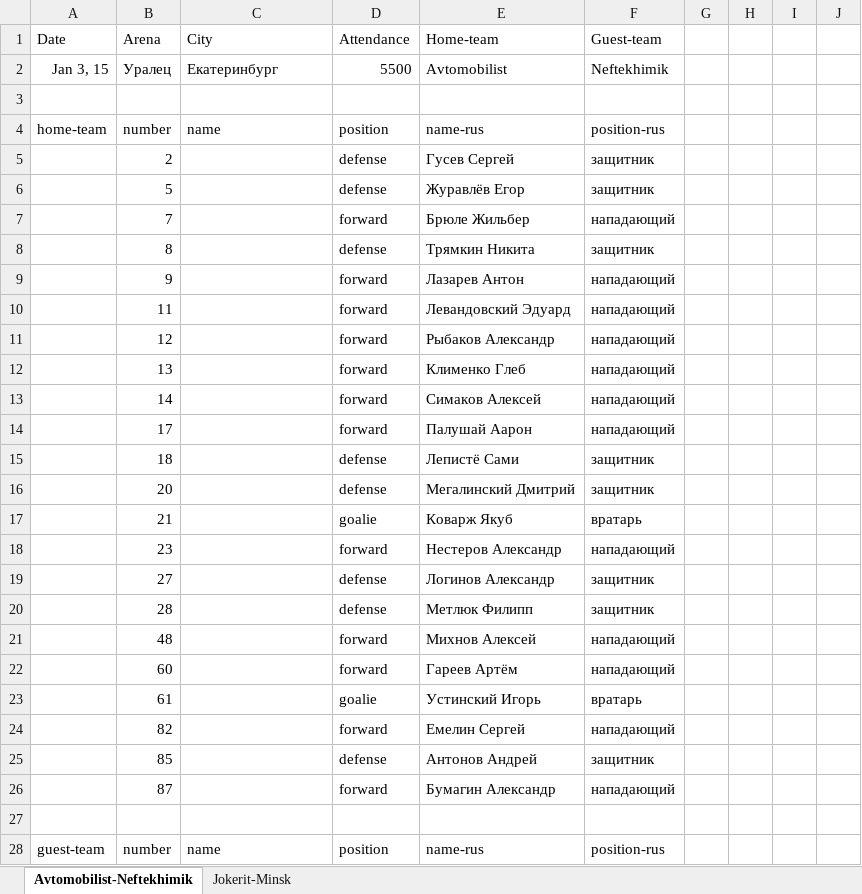
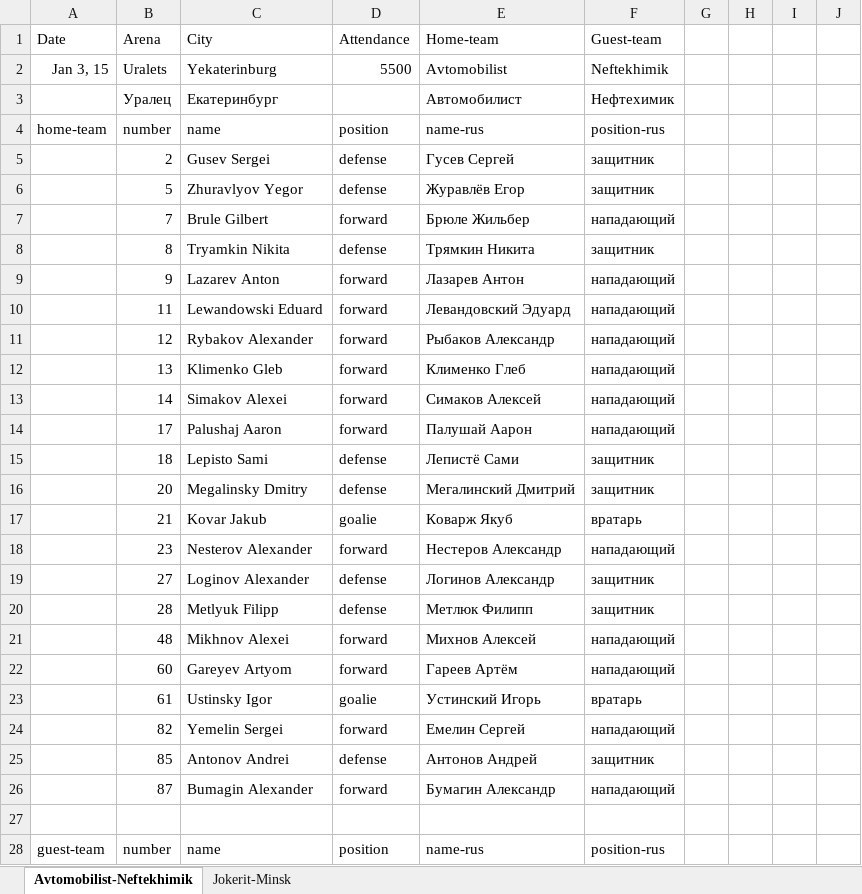
Before and after one commit to dzhumaev/natural-language-generation, an Excel workbook: Hockey_Log.xlsx, sheet Avtomobilist-Neftekhimik, drawn as a sheet; only a part is shown; values as stored, in another font and other column widths than the file's, no borders; the diff covers the shown part only; the diff names each change by its address in the sheet, - before the commit and + after, or states it on an @@ line.

Commit message:
Log final update

```diff
--- a/Hockey_Log.xlsx (sheet Avtomobilist-Neftekhimik)
+++ b/Hockey_Log.xlsx (sheet Avtomobilist-Neftekhimik)
-B2 (Arena): Уралец
+B2 (Arena): Uralets
-C2 (City): Екатеринбург
+C2 (City): Yekaterinburg
-row 3: (empty)
+row 3:  | Уралец | Екатеринбург |  | Автомобилист | Нефтехимик
-C5 (City): (empty)
+C5 (City): Gusev Sergei
-C6 (City): (empty)
+C6 (City): Zhuravlyov Yegor
-C7 (City): (empty)
+C7 (City): Brule Gilbert
-C8 (City): (empty)
+C8 (City): Tryamkin Nikita
-C9 (City): (empty)
+C9 (City): Lazarev Anton
-C10 (City): (empty)
+C10 (City): Lewandowski Eduard
-C11 (City): (empty)
+C11 (City): Rybakov Alexander
-C12 (City): (empty)
+C12 (City): Klimenko Gleb
-C13 (City): (empty)
+C13 (City): Simakov Alexei
-C14 (City): (empty)
+C14 (City): Palushaj Aaron
-C15 (City): (empty)
+C15 (City): Lepisto Sami
-C16 (City): (empty)
+C16 (City): Megalinsky Dmitry
-C17 (City): (empty)
+C17 (City): Kovar Jakub
-C18 (City): (empty)
+C18 (City): Nesterov Alexander
-C19 (City): (empty)
+C19 (City): Loginov Alexander
-C20 (City): (empty)
+C20 (City): Metlyuk Filipp
-C21 (City): (empty)
+C21 (City): Mikhnov Alexei
-C22 (City): (empty)
+C22 (City): Gareyev Artyom
-C23 (City): (empty)
+C23 (City): Ustinsky Igor
-C24 (City): (empty)
+C24 (City): Yemelin Sergei
-C25 (City): (empty)
+C25 (City): Antonov Andrei
-C26 (City): (empty)
+C26 (City): Bumagin Alexander
```
Also changed, not shown: 22 edited cells elsewhere in this sheet, sheet Jokerit-Minsk.
